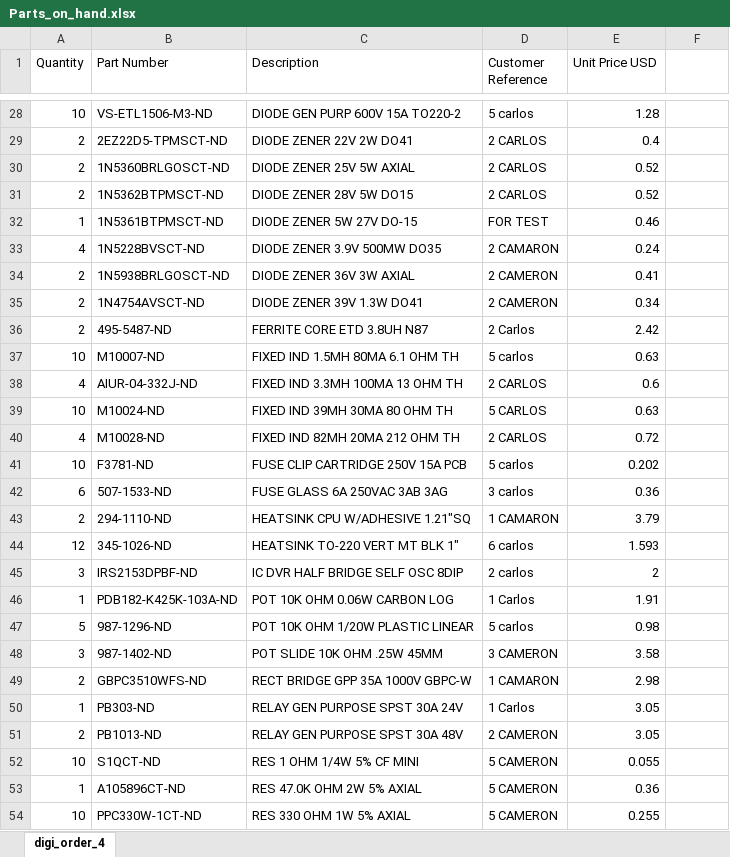
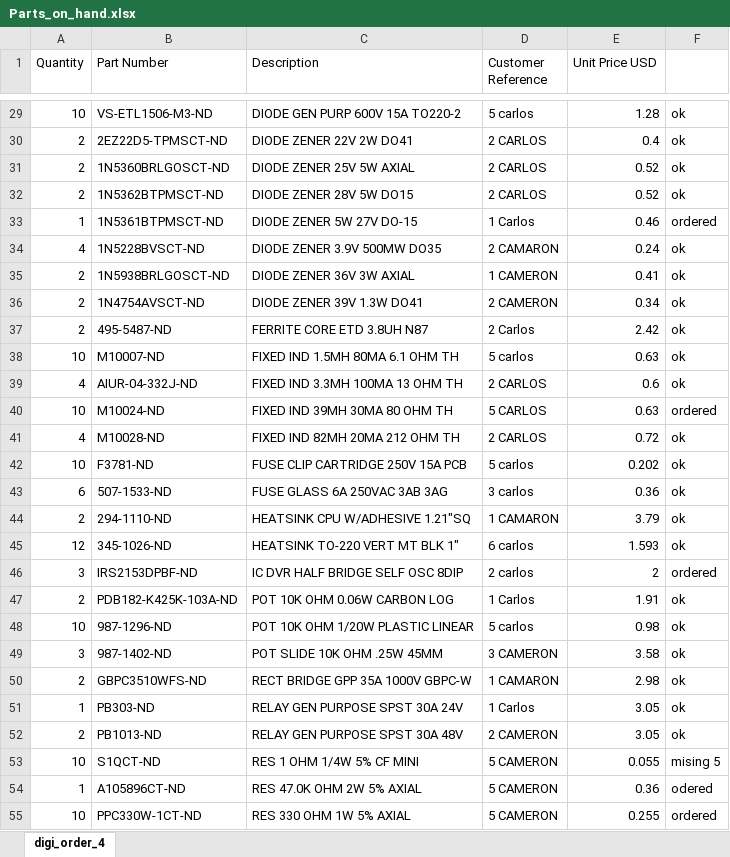
Before and after one commit to ctribe/HiFiAudio, an Excel workbook: invoices/Parts_on_hand.xlsx, sheet digi_order_4, drawn as a sheet; only a part is shown, gaps mark what is left out; values as stored, in another font and other column widths than the file's, no borders; addresses are those after the commit; the diff covers the shown part only; the diff names each change by its address in the sheet, - before the commit and + after, or states it on an @@ line.

```diff
--- a/invoices/Parts_on_hand.xlsx (sheet digi_order_4)
+++ b/invoices/Parts_on_hand.xlsx (sheet digi_order_4)
-F29:F32: (empty)
+F29:F32: ok
-D33 (Customer Reference): FOR TEST
+D33 (Customer Reference): 1 Carlos
-F33: (empty)
+F33: ordered
-F34:F39: (empty)
+F34:F39: ok
-D35 (Customer Reference): 2 CAMERON
+D35 (Customer Reference): 1 CAMERON
-F40: (empty)
+F40: ordered
-F41:F45: (empty)
+F41:F45: ok
-F46: (empty)
+F46: ordered
-A47 (Quantity): 1
+A47 (Quantity): 2
-F47:F52: (empty)
+F47:F52: ok
-A48 (Quantity): 5
+A48 (Quantity): 10
-F53: (empty)
+F53: mising 5
-F54: (empty)
+F54: odered
-F55: (empty)
+F55: ordered
```
Also changed, not shown: 5 added rows and 42 edited cells elsewhere in this sheet, 21 other files.
